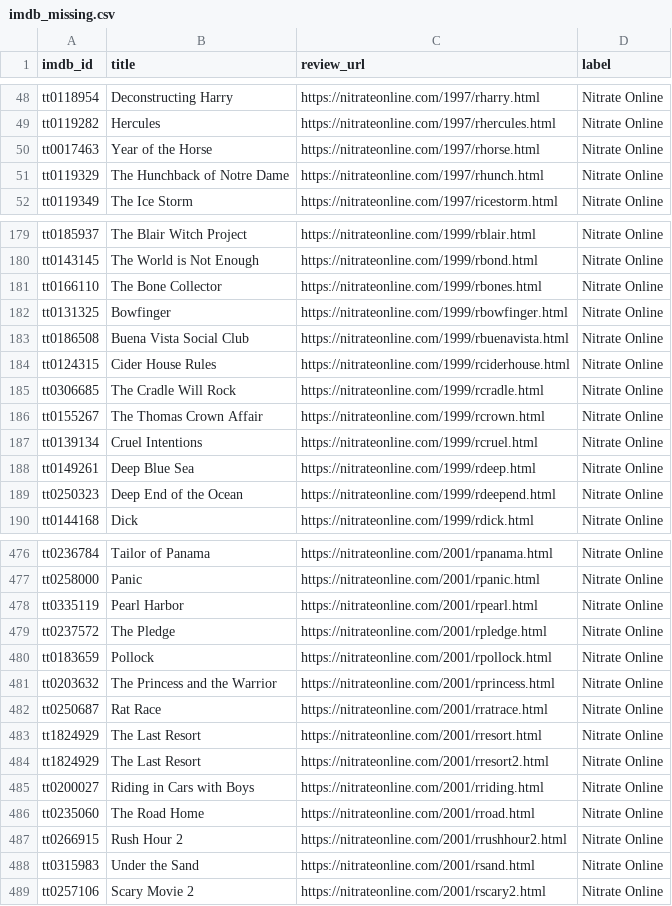
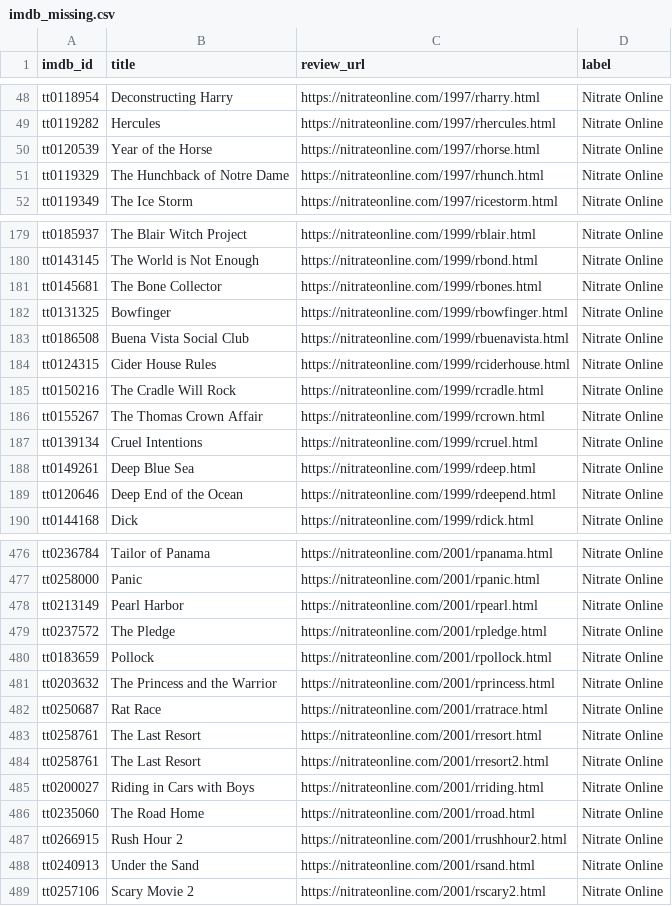
Before and after one commit to TeneoGroupLLC-WA/nitrateonline, a CSV file: data/imdb_missing.csv, drawn as a sheet; only a part is shown, gaps mark what is left out; the diff covers the shown part only.

```diff
--- a/data/imdb_missing.csv
+++ b/data/imdb_missing.csv
@@ -49,3 +49,3 @@ tt0118954,Deconstructing Harry,https://nitrateonline.com/1997/rharry.html,Nitrat
 tt0119282,Hercules,https://nitrateonline.com/1997/rhercules.html,Nitrate Online
-tt0017463,Year of the Horse,https://nitrateonline.com/1997/rhorse.html,Nitrate Online
+tt0120539,Year of the Horse,https://nitrateonline.com/1997/rhorse.html,Nitrate Online
 tt0119329,The Hunchback of Notre Dame,https://nitrateonline.com/1997/rhunch.html,Nitrate Online
@@ -180,3 +180,3 @@ tt0185937,The Blair Witch Project,https://nitrateonline.com/1999/rblair.html,Nit
 tt0143145,The World is Not Enough,https://nitrateonline.com/1999/rbond.html,Nitrate Online
-tt0166110,The Bone Collector,https://nitrateonline.com/1999/rbones.html,Nitrate Online
+tt0145681,The Bone Collector,https://nitrateonline.com/1999/rbones.html,Nitrate Online
 tt0131325,Bowfinger,https://nitrateonline.com/1999/rbowfinger.html,Nitrate Online
@@ -184,3 +184,3 @@ tt0186508,Buena Vista Social Club,https://nitrateonline.com/1999/rbuenavista.htm
 tt0124315,Cider House Rules,https://nitrateonline.com/1999/rciderhouse.html,Nitrate Online
-tt0306685,The Cradle Will Rock,https://nitrateonline.com/1999/rcradle.html,Nitrate Online
+tt0150216,The Cradle Will Rock,https://nitrateonline.com/1999/rcradle.html,Nitrate Online
 tt0155267,The Thomas Crown Affair,https://nitrateonline.com/1999/rcrown.html,Nitrate Online
@@ -188,3 +188,3 @@ tt0139134,Cruel Intentions,https://nitrateonline.com/1999/rcruel.html,Nitrate On
 tt0149261,Deep Blue Sea,https://nitrateonline.com/1999/rdeep.html,Nitrate Online
-tt0250323,Deep End of the Ocean,https://nitrateonline.com/1999/rdeepend.html,Nitrate Online
+tt0120646,Deep End of the Ocean,https://nitrateonline.com/1999/rdeepend.html,Nitrate Online
 tt0144168,Dick,https://nitrateonline.com/1999/rdick.html,Nitrate Online
@@ -477,3 +477,3 @@ tt0236784,Tailor of Panama,https://nitrateonline.com/2001/rpanama.html,Nitrate O
 tt0258000,Panic,https://nitrateonline.com/2001/rpanic.html,Nitrate Online
-tt0335119,Pearl Harbor,https://nitrateonline.com/2001/rpearl.html,Nitrate Online
+tt0213149,Pearl Harbor,https://nitrateonline.com/2001/rpearl.html,Nitrate Online
 tt0237572,The Pledge,https://nitrateonline.com/2001/rpledge.html,Nitrate Online
@@ -482,4 +482,4 @@ tt0203632,The Princess and the Warrior,https://nitrateonline.com/2001/rprincess.
 tt0250687,Rat Race,https://nitrateonline.com/2001/rratrace.html,Nitrate Online
-tt1824929,The Last Resort,https://nitrateonline.com/2001/rresort.html,Nitrate Online
-tt1824929,The Last Resort,https://nitrateonline.com/2001/rresort2.html,Nitrate Online
+tt0258761,The Last Resort,https://nitrateonline.com/2001/rresort.html,Nitrate Online
+tt0258761,The Last Resort,https://nitrateonline.com/2001/rresort2.html,Nitrate Online
 tt0200027,Riding in Cars with Boys,https://nitrateonline.com/2001/rriding.html,Nitrate Online
@@ -487,3 +487,3 @@ tt0235060,The Road Home,https://nitrateonline.com/2001/rroad.html,Nitrate Online
 tt0266915,Rush Hour 2,https://nitrateonline.com/2001/rrushhour2.html,Nitrate Online
-tt0315983,Under the Sand,https://nitrateonline.com/2001/rsand.html,Nitrate Online
+tt0240913,Under the Sand,https://nitrateonline.com/2001/rsand.html,Nitrate Online
 tt0257106,Scary Movie 2,https://nitrateonline.com/2001/rscary2.html,Nitrate Online
```
Also changed, not shown: 37 edited cells elsewhere in this file, 7 other files.
